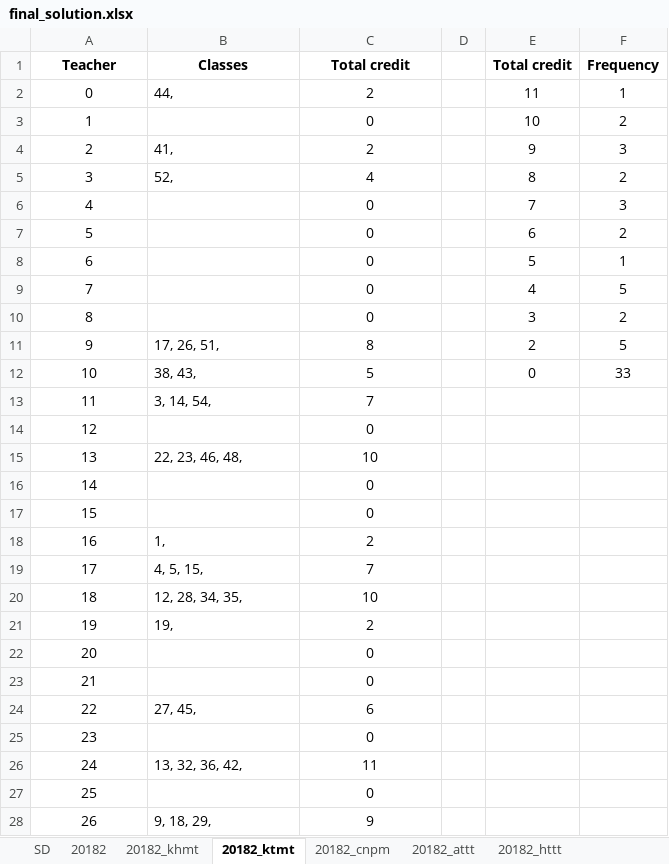
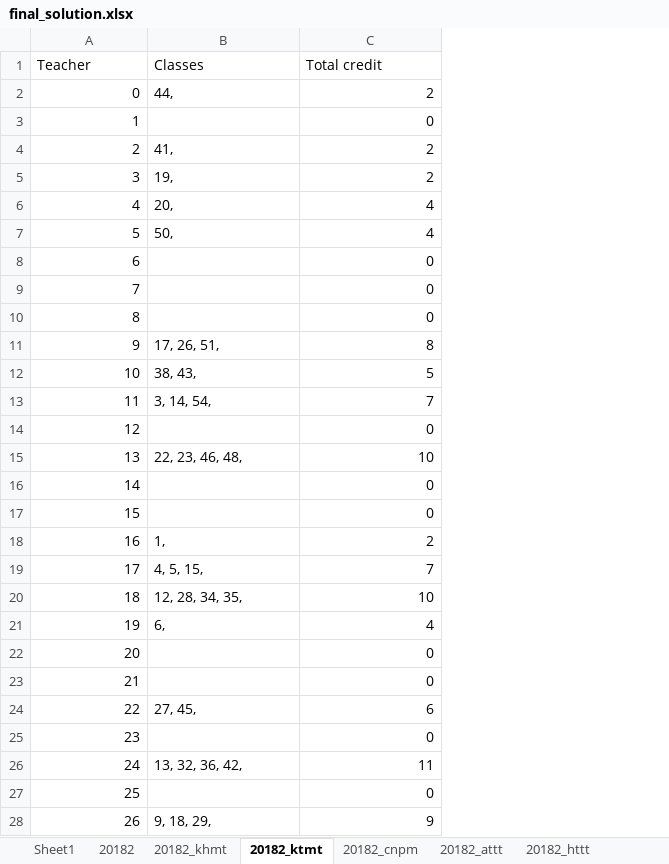
Before and after one commit to hungnd6966/optimizationapplications, an Excel workbook: optapp/data/teacherclassassignment/solution/final_solution.xlsx, sheet 20182_ktmt, drawn as a sheet; only a part is shown; values as stored, in another font and other column widths than the file's, no borders; charts and pictures not drawn; the diff covers the shown part only; the diff names each change by its address in the sheet, - before the commit and + after, or states it on an @@ line.

```diff
--- a/optapp/data/teacherclassassignment/solution/final_solution.xlsx (sheet 20182_ktmt)
+++ b/optapp/data/teacherclassassignment/solution/final_solution.xlsx (sheet 20182_ktmt)
-sheet tab: SD
+sheet tab: Sheet1
-column D, empty
-column E (Total credit), rows 2-12: 11 | 10 | 9 | 8 | 7 | 6 | 5 | 4 | 3 | 2 | 0
-column F (Frequency), rows 2-12: 1 | 2 | 3 | 2 | 3 | 2 | 1 | 5 | 2 | 5 | 33
@@ A1:C1 bold: on → off, alignment: center → left @@
-A2:A28 alignment: center
+A2:A28 alignment: right
-C2:C28 alignment: center
+C2:C28 alignment: right
-B5 (Classes): 52,
+B5 (Classes): 19,
-C5 (Total credit): 4
+C5 (Total credit): 2
-B6 (Classes): (empty)
+B6 (Classes): 20,
-C6:C7 (Total credit): 0
+C6:C7 (Total credit): 4
-B7 (Classes): (empty)
+B7 (Classes): 50,
-B21 (Classes): 19,
+B21 (Classes): 6,
-C21 (Total credit): 2
+C21 (Total credit): 4
```
Also changed, not shown: 6 edited cells and cell formats elsewhere in this sheet, sheet 20182, sheet 20182_cnpm, sheet 20182_khmt, sheet 20182_ttmmt, sheet 20182_httt, sheet Sheet1, 1 more sheet, other sheet tabs, charts or pictures, 5 other files.
